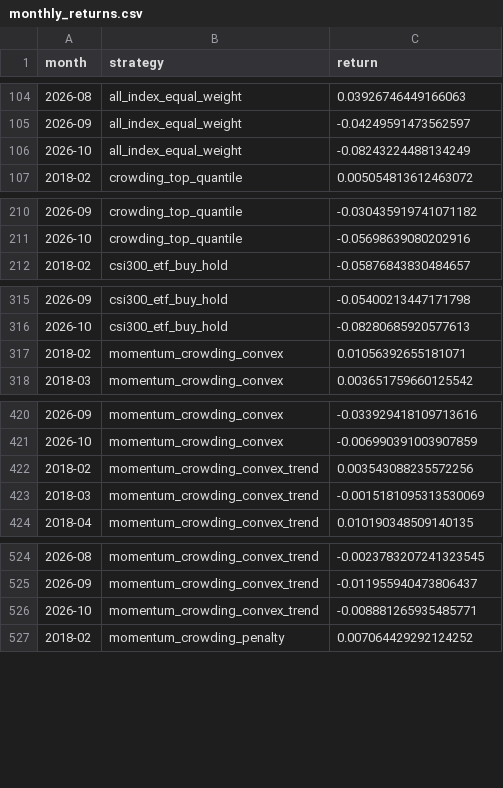
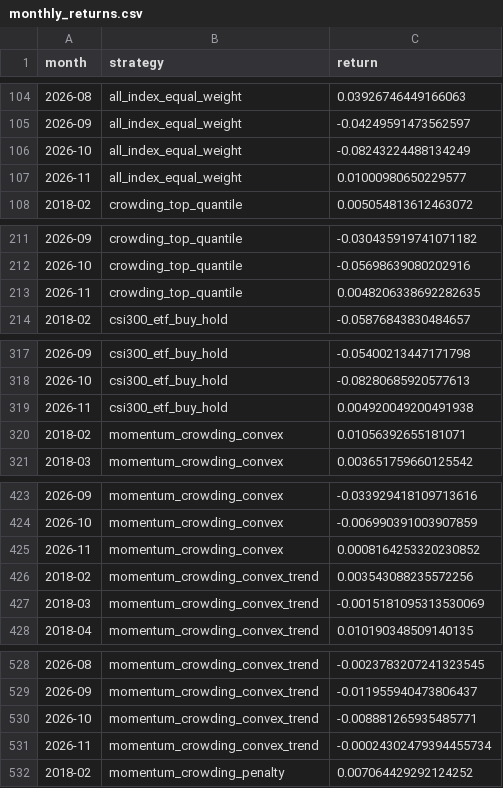
Before and after one commit to ericxuzhesheng/Trading-Crowding-Momentum-Strategy, a CSV file: outputs/tables/monthly_returns.csv, drawn as a sheet; only a part is shown, gaps mark what is left out; the diff covers the shown part only; the diff names each change by its address in the sheet, - before the commit and + after, or states it on an @@ line.

```diff
--- a/outputs/tables/monthly_returns.csv
+++ b/outputs/tables/monthly_returns.csv
+row 107: 2026-11 | all_index_equal_weight | 0.01000980650229577
+row 213: 2026-11 | crowding_top_quantile | 0.0048206338692282635
+row 319: 2026-11 | csi300_etf_buy_hold | 0.004920049200491938
+row 425: 2026-11 | momentum_crowding_convex | 0.0008164253320230852
+row 531: 2026-11 | momentum_crowding_convex_trend | -0.00024302479394455734
```
Also changed, not shown: 3 added rows elsewhere in this file, outputs/tables/factor_ic.csv, outputs/tables/performance_summary.csv, 17 other files.
